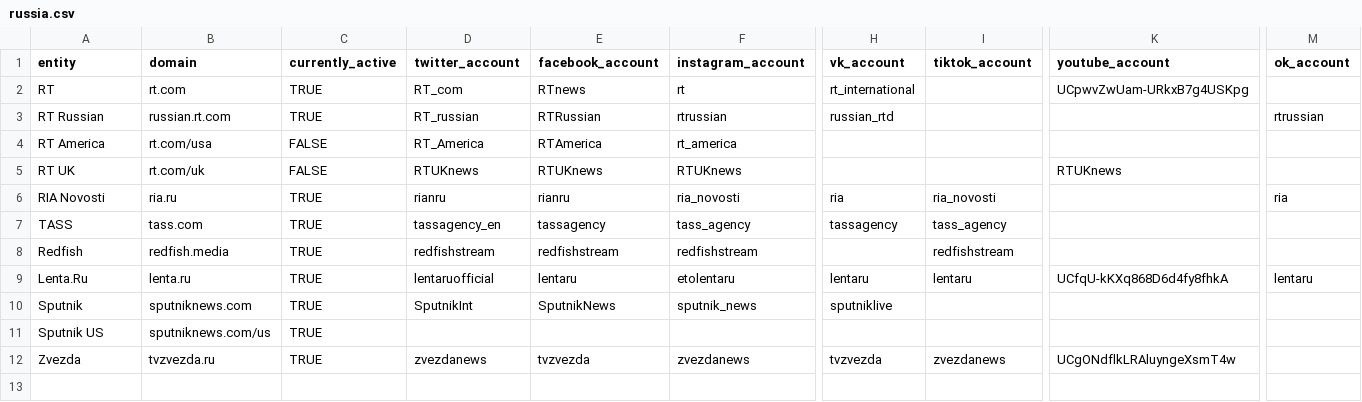
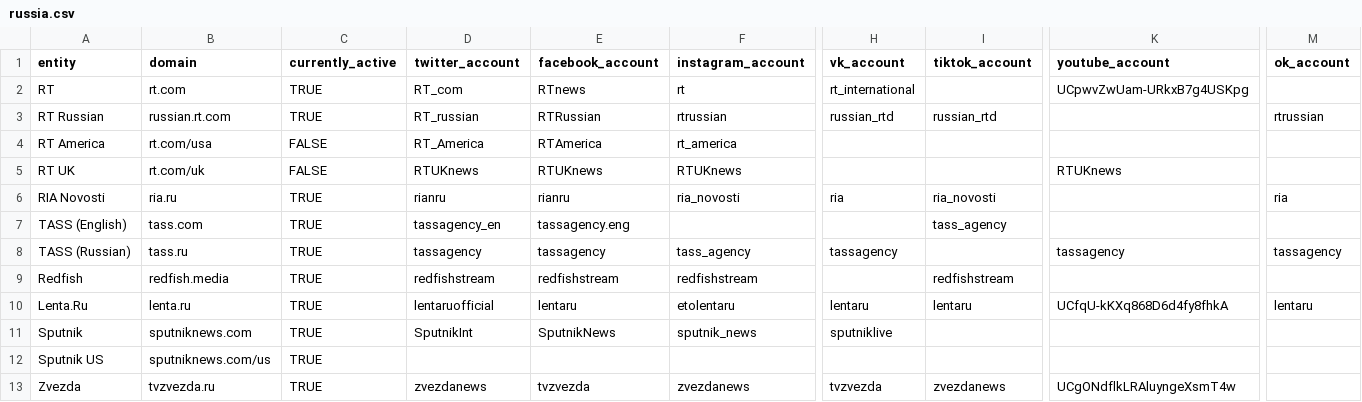
Before and after one commit to keelerh/state-controlled-media, a CSV file: russia.csv, drawn as a sheet; only a part is shown, gaps mark what is left out; rows hold the shown columns only; the diff names each change by its address in the sheet, - before the commit and + after, or states it on an @@ line.

```diff
--- a/russia.csv
+++ b/russia.csv
-I3 (tiktok_account): (empty)
+I3 (tiktok_account): russian_rtd
-A7 (entity): TASS
+A7 (entity): TASS (English)
-E7 (facebook_account): tassagency
+E7 (facebook_account): tassagency.eng
-F7 (instagram_account): tass_agency
+F7 (instagram_account): (empty)
-H7 (vk_account): tassagency
+H7 (vk_account): (empty)
+row 8: TASS (Russian) | tass.ru | TRUE | tassagency | tassagency | tass_agency | tassagency |  | tassagency | tassagency
```
Also changed, not shown: china.csv.
